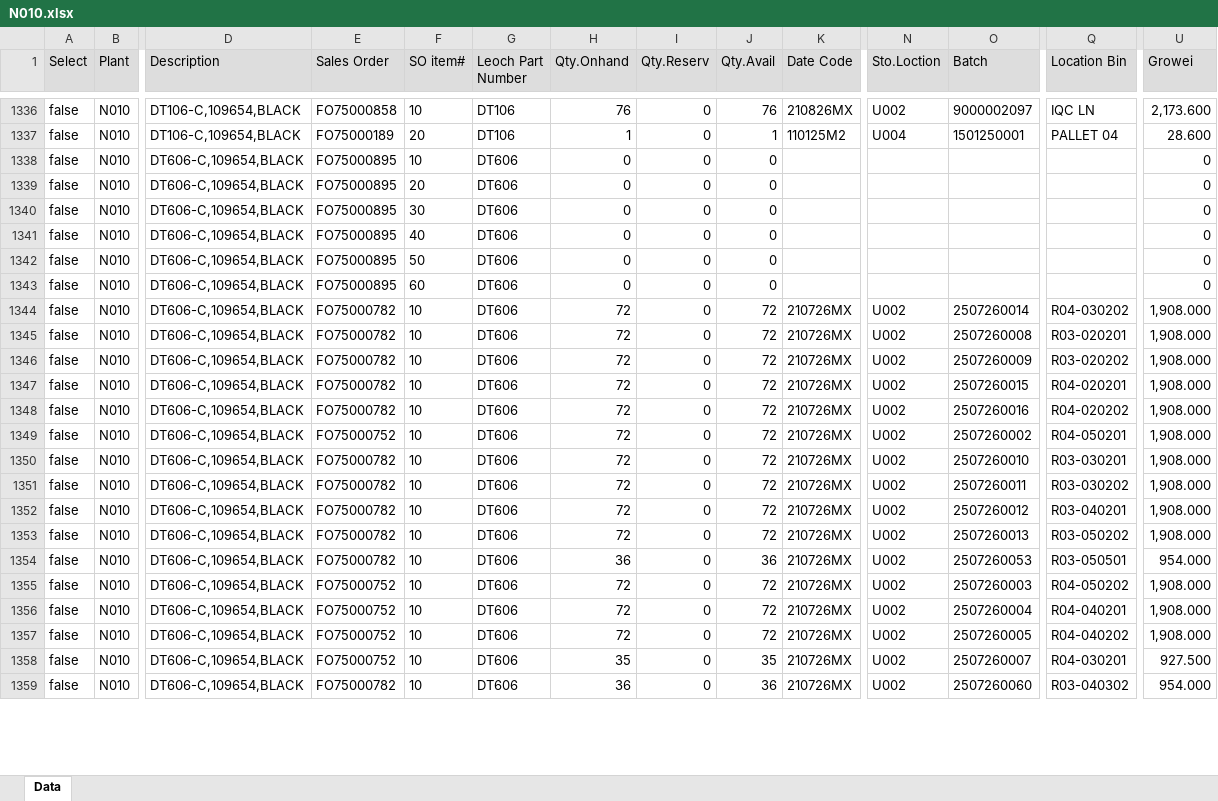
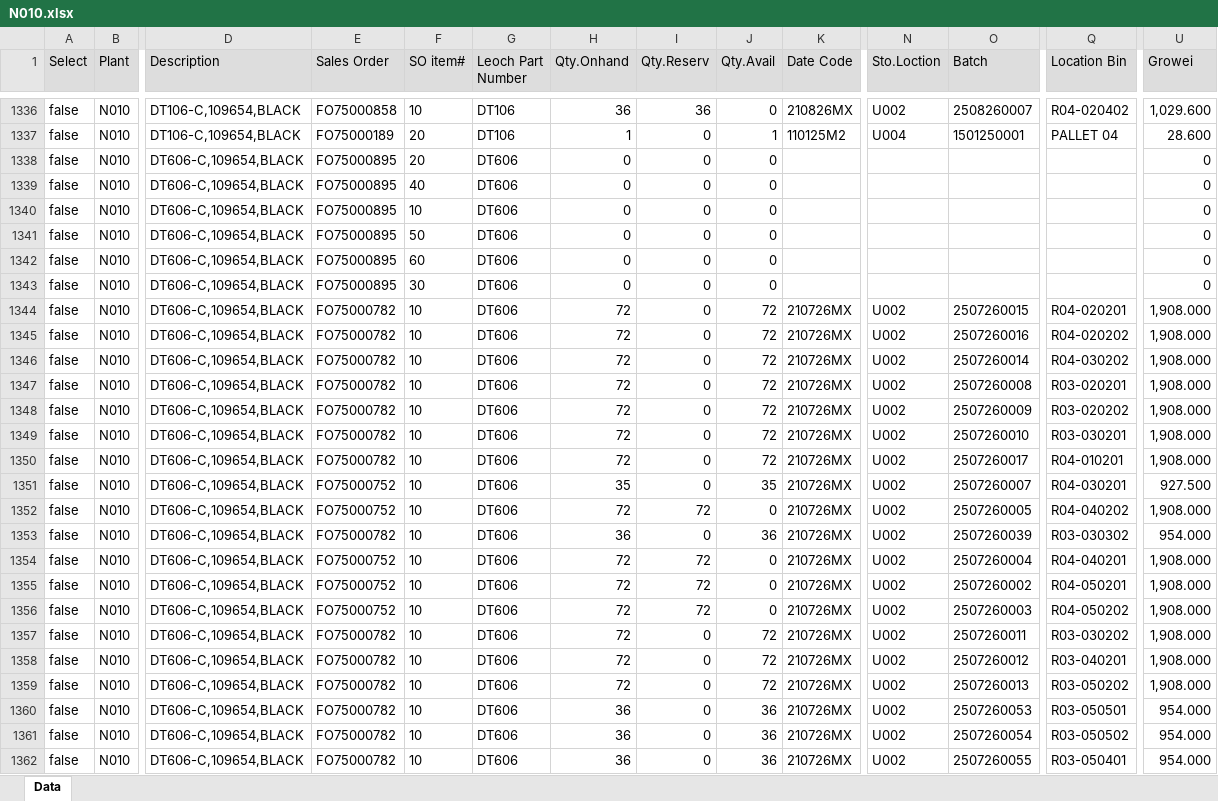
Before and after one commit to LeochBattery/Leoch-Inventory, an Excel workbook: N010.xlsx, sheet Data, drawn as a sheet; only a part is shown, gaps mark what is left out; values as stored, in another font and other column widths than the file's, no borders; removed rows and columns are numbered as before the commit, all else as after; rows hold the shown columns only; the diff covers the shown part only; the diff names each change by its address in the sheet, - before the commit and + after, or states it on an @@ line.

```diff
--- a/N010.xlsx (sheet Data)
+++ b/N010.xlsx (sheet Data)
-H1336 (Qty.Onhand): 76
+H1336 (Qty.Onhand): 36
-I1336 (Qty.Reserv): 0
+I1336 (Qty.Reserv): 36
-J1336 (Qty.Avail): 76
+J1336 (Qty.Avail): 0
-O1336 (Batch): 9000002097
+O1336 (Batch): 2508260007
-Q1336 (Location Bin): IQC LN
+Q1336 (Location Bin): R04-020402
-U1336 (Growei): 2,173.600
+U1336 (Growei): 1,029.600
@@ row 1338 moved to row 1340: false @@
@@ row 1340 moved to row 1343: false @@
@@ row 1347 moved to row 1344: false @@
@@ row 1348 moved to row 1345: false @@
-row 1349: false | N010 | DT606-C,109654,BLACK | FO75000752 | 10 | DT606 | 72 | 0 | 72 | 210726MX | U002 | 2507260002 | R04-050201 | 1,908.000
@@ row 1370 moved to row 1350: false @@
@@ row 1358 moved to row 1351: false @@
+row 1352: false | N010 | DT606-C,109654,BLACK | FO75000752 | 10 | DT606 | 72 | 72 | 0 | 210726MX | U002 | 2507260005 | R04-040202 | 1,908.000
@@ row 1366 moved to row 1353: false @@
+row 1354: false | N010 | DT606-C,109654,BLACK | FO75000752 | 10 | DT606 | 72 | 72 | 0 | 210726MX | U002 | 2507260004 | R04-040201 | 1,908.000
+row 1355: false | N010 | DT606-C,109654,BLACK | FO75000752 | 10 | DT606 | 72 | 72 | 0 | 210726MX | U002 | 2507260002 | R04-050201 | 1,908.000
+row 1356: false | N010 | DT606-C,109654,BLACK | FO75000752 | 10 | DT606 | 72 | 72 | 0 | 210726MX | U002 | 2507260003 | R04-050202 | 1,908.000
-E1361:E1362 (Sales Order): FO75000752
+E1361:E1362 (Sales Order): FO75000782
-H1361:H1362 (Qty.Onhand): 72
+H1361:H1362 (Qty.Onhand): 36
-J1361:J1362 (Qty.Avail): 72
+J1361:J1362 (Qty.Avail): 36
-O1361 (Batch): 2507260003
+O1361 (Batch): 2507260054
-Q1361 (Location Bin): R04-050202
+Q1361 (Location Bin): R03-050502
-U1361:U1362 (Growei): 1,908.000
+U1361:U1362 (Growei): 954.000
-O1362 (Batch): 2507260004
+O1362 (Batch): 2507260055
-Q1362 (Location Bin): R04-040201
+Q1362 (Location Bin): R03-050401
-row 1357: false | N010 | DT606-C,109654,BLACK | FO75000752 | 10 | DT606 | 72 | 0 | 72 | 210726MX | U002 | 2507260005 | R04-040202 | 1,908.000
@@ row 1359 moved to row 1367: false @@
```
Also changed, not shown: 3 added rows, 8 removed rows, 799 moved rows and 129 edited cells elsewhere in this sheet.
